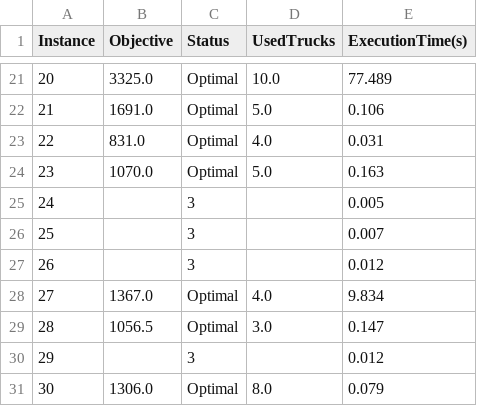
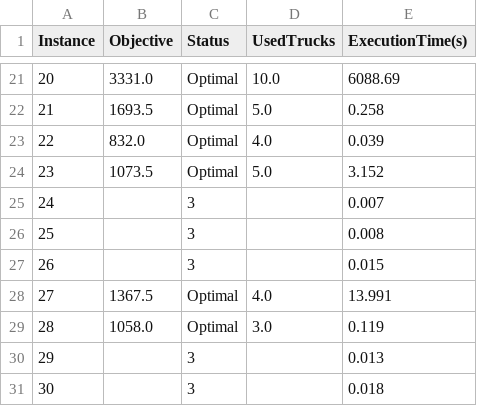
Before and after one commit to zay875/Algo_genetique, a CSV file: results_exact_summary.csv, drawn as a sheet; only a part is shown, gaps mark what is left out; the diff covers the shown part only.

Commit message:
adding dock constraint max 2 trucks per dock

```diff
--- a/results_exact_summary.csv
+++ b/results_exact_summary.csv
@@ -21,11 +21,11 @@ Instance,Objective,Status,UsedTrucks,ExecutionTime(s)
-20,3325.0,Optimal,10.0,77.489
-21,1691.0,Optimal,5.0,0.106
-22,831.0,Optimal,4.0,0.031
-23,1070.0,Optimal,5.0,0.163
-24,,3,,0.005
-25,,3,,0.007
-26,,3,,0.012
-27,1367.0,Optimal,4.0,9.834
-28,1056.5,Optimal,3.0,0.147
-29,,3,,0.012
-30,1306.0,Optimal,8.0,0.079
+20,3331.0,Optimal,10.0,6088.69
+21,1693.5,Optimal,5.0,0.258
+22,832.0,Optimal,4.0,0.039
+23,1073.5,Optimal,5.0,3.152
+24,,3,,0.007
+25,,3,,0.008
+26,,3,,0.015
+27,1367.5,Optimal,4.0,13.991
+28,1058.0,Optimal,3.0,0.119
+29,,3,,0.013
+30,,3,,0.018
```
Also changed, not shown: 32 edited cells elsewhere in this file, 10 other files.
